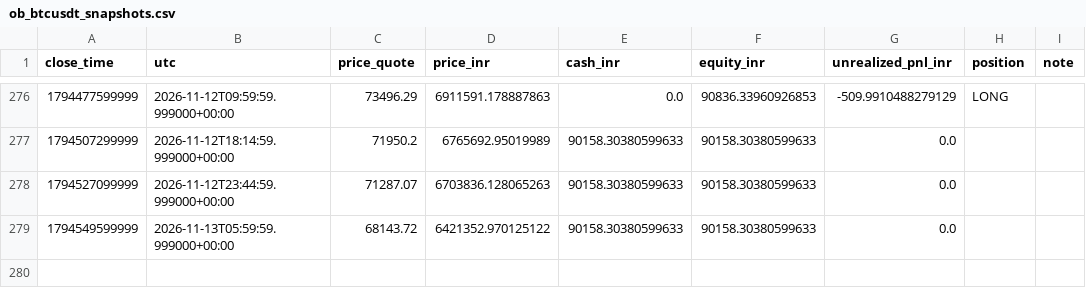
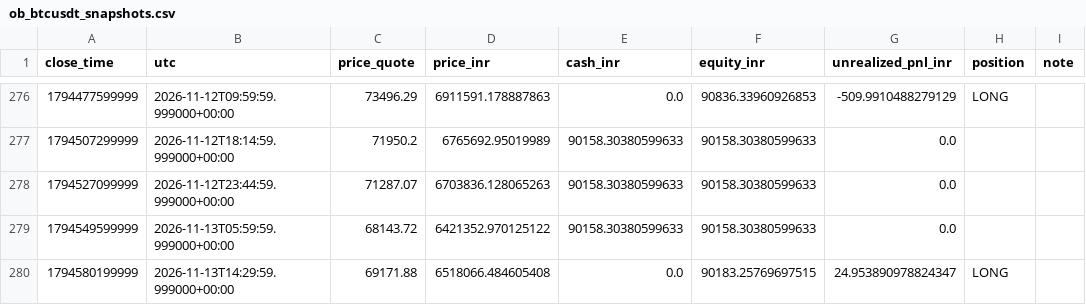
Before and after one commit to rahulrtk74747474-glitch/Scraping_and_testing, a CSV file: data/ob_btcusdt_snapshots.csv, drawn as a sheet; only a part is shown, gaps mark what is left out; the diff names each change by its address in the sheet, - before the commit and + after, or states it on an @@ line.

```diff
--- a/data/ob_btcusdt_snapshots.csv
+++ b/data/ob_btcusdt_snapshots.csv
+row 280: 1794580199999 | 2026-11-13T14:29:59.999000+00:00 | 69171.88 | 6518066.484605408 | 0.0 | 90183.25769697515 | 24.953890978824347 | LONG
```
Also changed, not shown: data/ob_btcusdt_orders.csv, data/ob_btcusdt_signals.csv, 2 other files.
